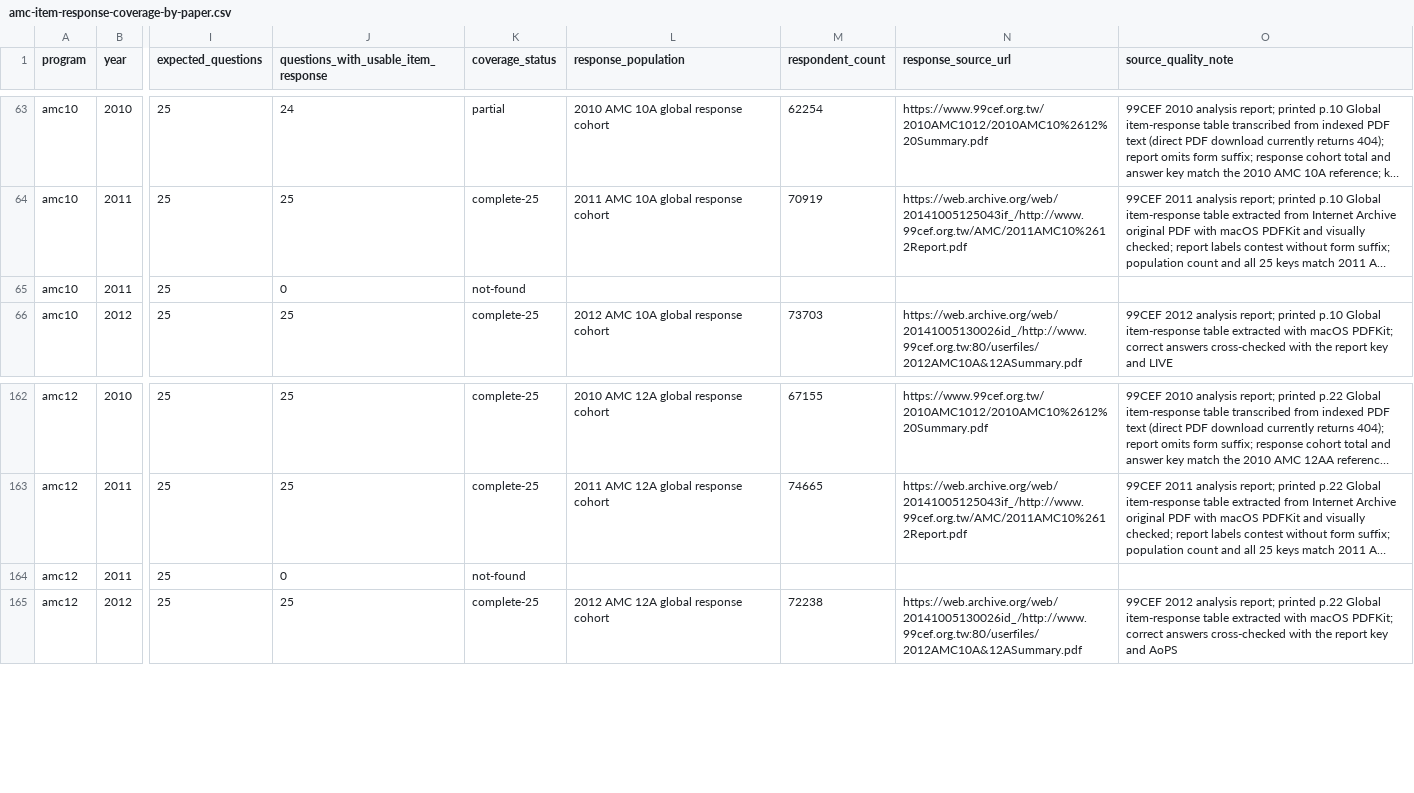
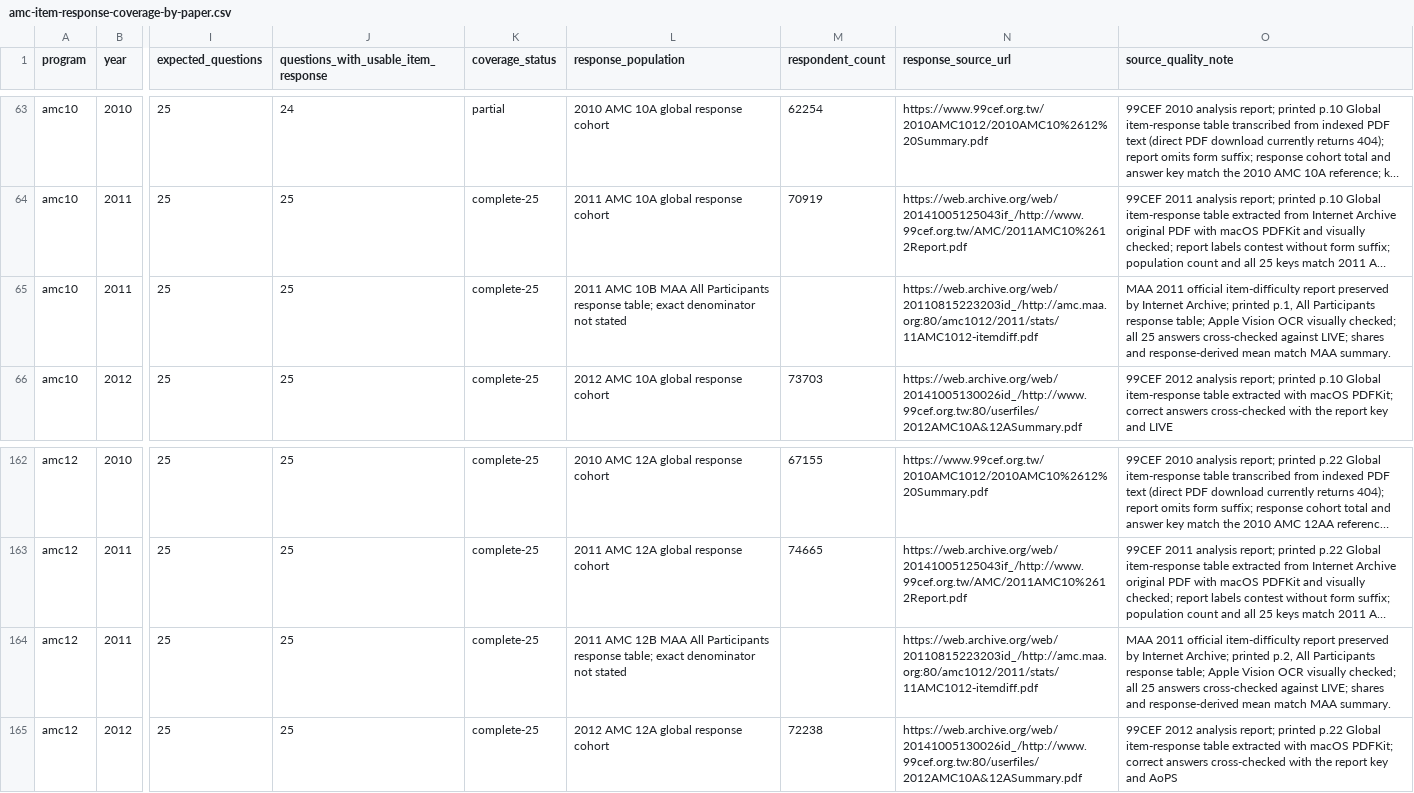
Before and after one commit to docssam1/lete-on, a CSV file: boarding-school-math/competition/historical-amc-grade/amc-item-response-coverage-by-paper.csv, drawn as a sheet; only a part is shown, gaps mark what is left out; long unchanged cells end in …; the diff names each change by its address in the sheet, - before the commit and + after, or states it on an @@ line.

Commit message:
Add official 2011 AMC 10B and 12B item responses

```diff
--- a/boarding-school-math/competition/historical-amc-grade/amc-item-response-coverage-by-paper.csv
+++ b/boarding-school-math/competition/historical-amc-grade/amc-item-response-coverage-by-paper.csv
-J65: 0
+J65: 25
-K65 (coverage_status): not-found
+K65 (coverage_status): complete-25
-L65 (response_population): (empty)
+L65 (response_population): 2011 AMC 10B MAA All Participants response table; exact denominator not stated
-N65 (response_source_url): (empty)
+N65 (response_source_url): https://web.archive.org/web/20110815223203id_/http://amc.maa.org:80/amc1012/2011/stats/11AMC1012-itemdiff.pdf
-O65 (source_quality_note): (empty)
+O65 (source_quality_note): MAA 2011 official item-difficulty report preserved by Internet Archive; printed p.1, All Participants response table; Apple Vision OCR visually checked; all 25 answers cross-checked against LIVE; shares and response-derived mean match MAA summary.
-J164: 0
+J164: 25
-K164 (coverage_status): not-found
+K164 (coverage_status): complete-25
-L164 (response_population): (empty)
+L164 (response_population): 2011 AMC 12B MAA All Participants response table; exact denominator not stated
-N164 (response_source_url): (empty)
+N164 (response_source_url): https://web.archive.org/web/20110815223203id_/http://amc.maa.org:80/amc1012/2011/stats/11AMC1012-itemdiff.pdf
-O164 (source_quality_note): (empty)
+O164 (source_quality_note): MAA 2011 official item-difficulty report preserved by Internet Archive; printed p.2, All Participants response table; Apple Vision OCR visually checked; all 25 answers cross-checked against LIVE; shares and response-derived mean match MAA summary.
```
Also changed, not shown: 7 other files.
